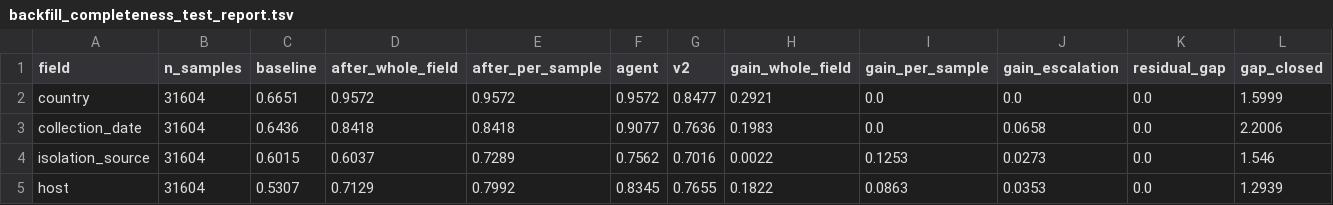
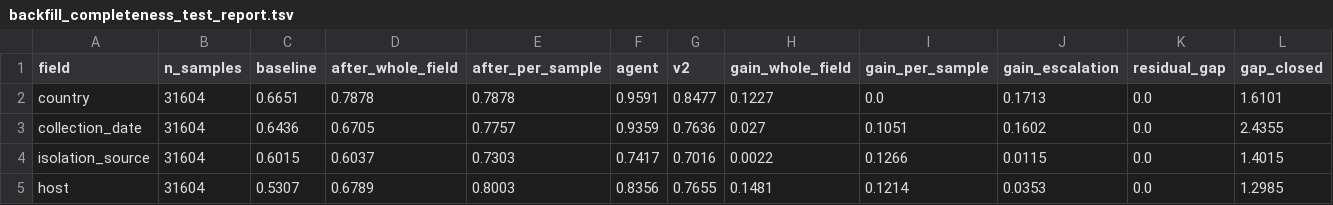
Before and after one commit to abelsond-cam/BacHGT, a TSV file: src/bac_metadata/bac_agentic_metadata/applications/klebsiella/data/scorecard/backfill_completeness_test_report.tsv, drawn as a sheet.

```diff
--- a/src/bac_metadata/bac_agentic_metadata/applications/klebsiella/data/scorecard/backfill_completeness_test_report.tsv
+++ b/src/bac_metadata/bac_agentic_metadata/applications/klebsiella/data/scorecard/backfill_completeness_test_report.tsv
@@ -1,5 +1,5 @@
 field	n_samples	baseline	after_whole_field	after_per_sample	agent	v2	gain_whole_field	gain_per_sample	gain_escalation	residual_gap	gap_closed
-country	31604	0.6651	0.9572	0.9572	0.9572	0.8477	0.2921	0.0	0.0	0.0	1.5999
-collection_date	31604	0.6436	0.8418	0.8418	0.9077	0.7636	0.1983	0.0	0.0658	0.0	2.2006
-isolation_source	31604	0.6015	0.6037	0.7289	0.7562	0.7016	0.0022	0.1253	0.0273	0.0	1.546
-host	31604	0.5307	0.7129	0.7992	0.8345	0.7655	0.1822	0.0863	0.0353	0.0	1.2939
+country	31604	0.6651	0.7878	0.7878	0.9591	0.8477	0.1227	0.0	0.1713	0.0	1.6101
+collection_date	31604	0.6436	0.6705	0.7757	0.9359	0.7636	0.027	0.1051	0.1602	0.0	2.4355
+isolation_source	31604	0.6015	0.6037	0.7303	0.7417	0.7016	0.0022	0.1266	0.0115	0.0	1.4015
+host	31604	0.5307	0.6789	0.8003	0.8356	0.7655	0.1481	0.1214	0.0353	0.0	1.2985
```
Also changed, not shown: src/bac_metadata/bac_agentic_metadata/applications/klebsiella/data/sample_lv_attributes/per_sample/per_sample_outcomes_test.tsv, src/bac_metadata/bac_agentic_metadata/applications/klebsiella/data/scorecard/run_health_test_report.tsv, 11 other files.
